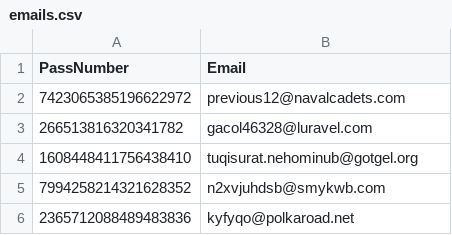
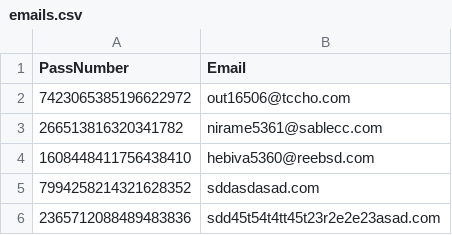
Before and after one commit to AcanforaGiuseppe/Photo-Dispatcher, a CSV file: emails.csv, drawn as a sheet.

Commit message:
Email csv tests

```diff
--- a/emails.csv
+++ b/emails.csv
@@ -1,6 +1,6 @@
 PassNumber,Email
-7423065385196622972,previous12@navalcadets.com
-266513816320341782,gacol46328@luravel.com
-1608448411756438410,tuqisurat.nehominub@gotgel.org
-7994258214321628352,n2xvjuhdsb@smykwb.com
-2365712088489483836,kyfyqo@polkaroad.net
+7423065385196622972,out16506@tccho.com
+266513816320341782,nirame5361@sablecc.com
+1608448411756438410,hebiva5360@reebsd.com
+7994258214321628352,sddasdasad.com
+2365712088489483836,sdd45t54t4tt45t23r2e2e23asad.com
```
